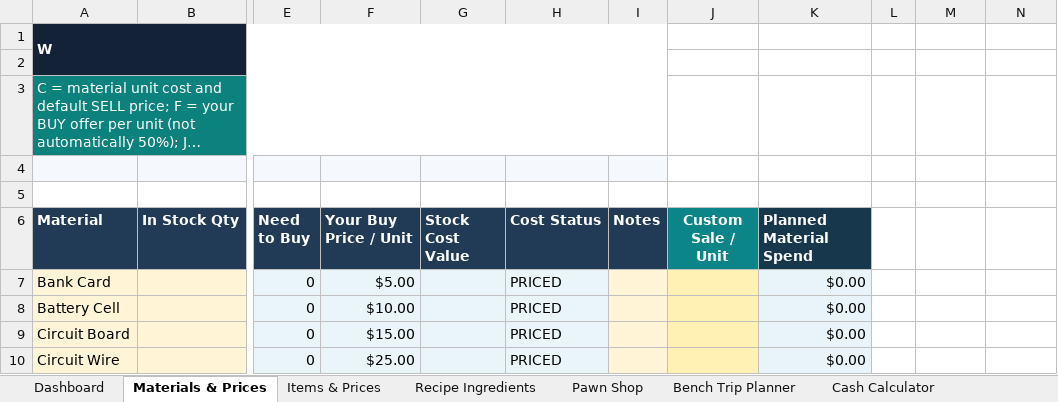
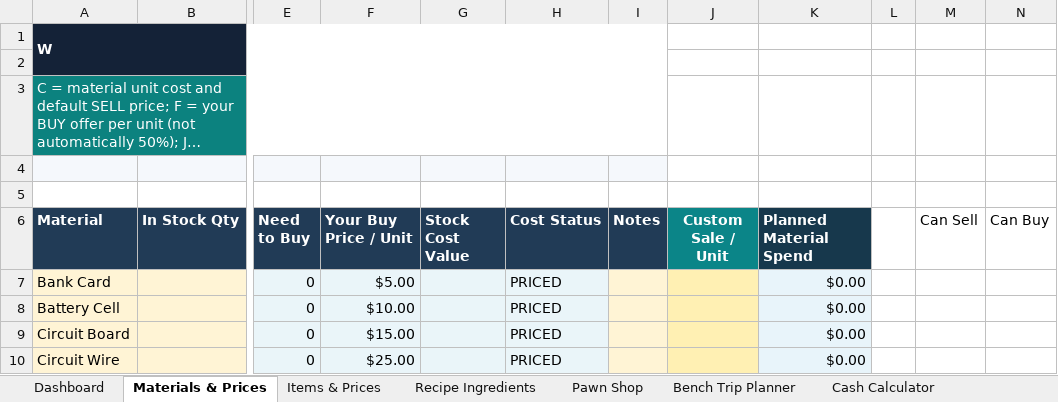
Before and after one commit to GnachonBot/icy-rose-exchange, an Excel workbook: source/prices.xlsx, sheet Materials & Prices, drawn as a sheet; only a part is shown, gaps mark what is left out; long unchanged cells end in …; values as stored, in another font and other column widths than the file's, no borders; the diff names each change by its address in the sheet, - before the commit and + after, or states it on an @@ line.

```diff
--- a/source/prices.xlsx (sheet Materials & Prices)
+++ b/source/prices.xlsx (sheet Materials & Prices)
-M6: (empty)
+M6: Can Sell
-N6: (empty)
+N6: Can Buy
```
Also changed, not shown: sheet Items & Prices, 1 other file.
